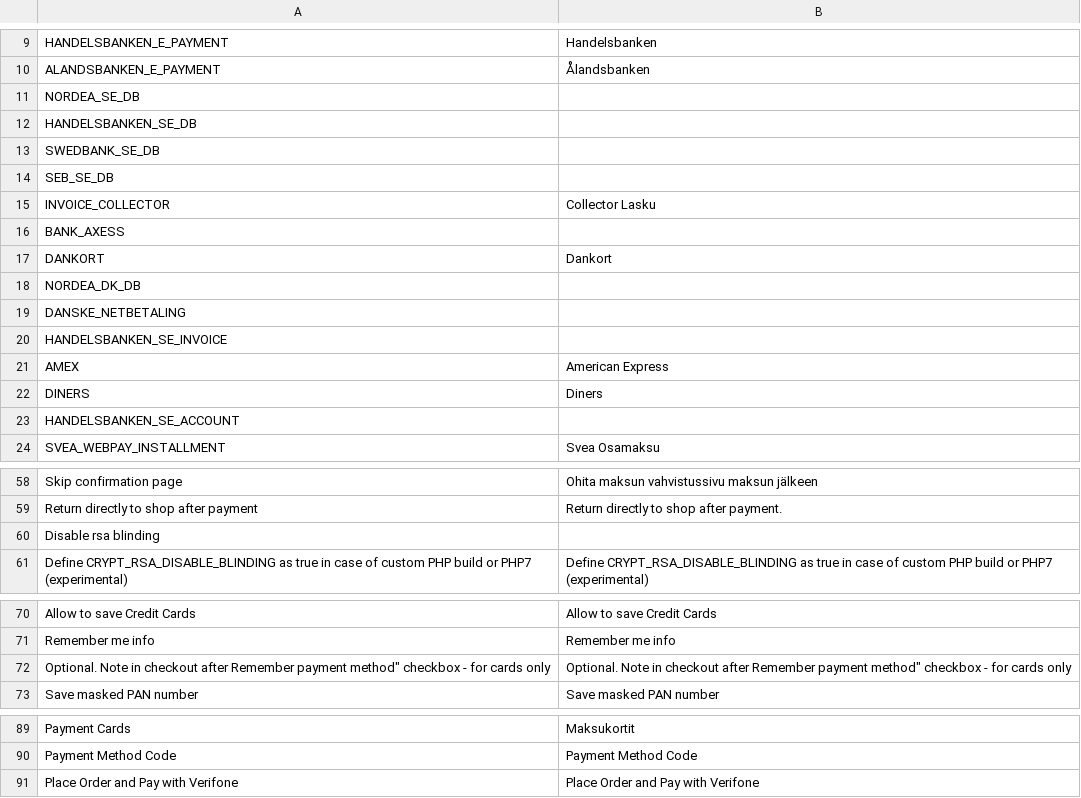
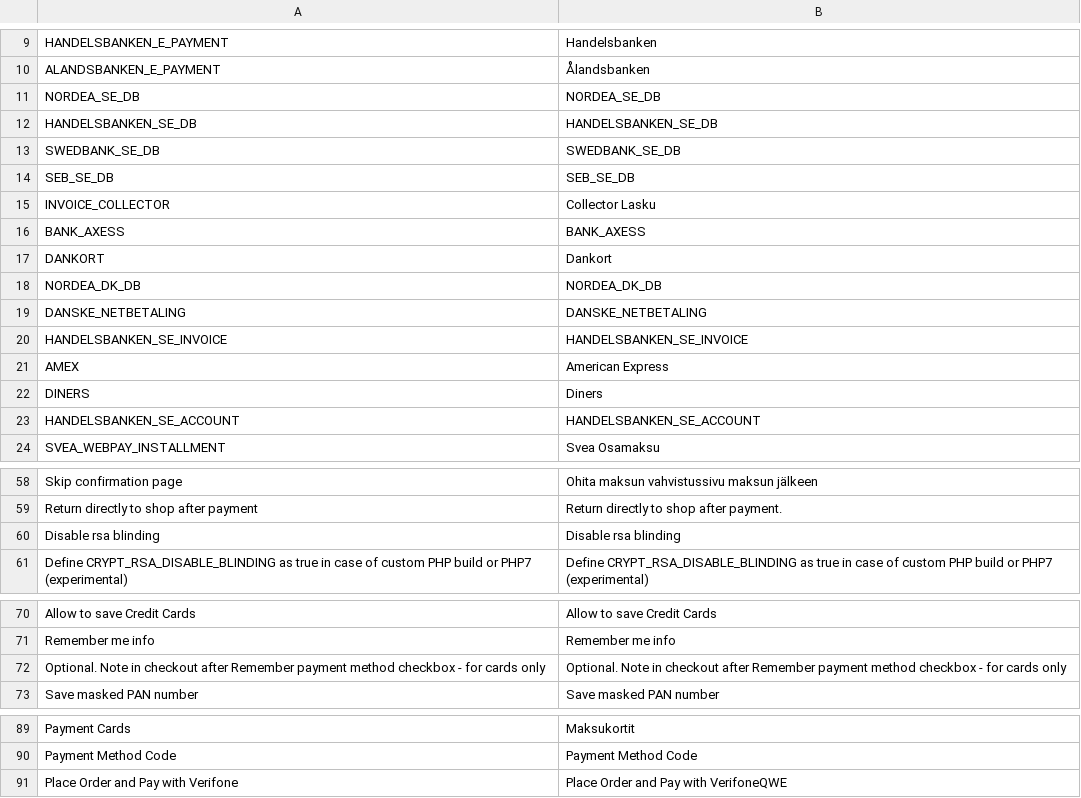
Before and after one commit to Verifone-NB/magento2-verifone-payment, a CSV file: src/i18n/fi_FI.csv, drawn as a sheet; only a part is shown, gaps mark what is left out.

Commit message:
Update module for grouping payment methods

```diff
--- a/src/i18n/fi_FI.csv
+++ b/src/i18n/fi_FI.csv
@@ -10,15 +10,15 @@
 "ALANDSBANKEN_E_PAYMENT","Ålandsbanken"
-"NORDEA_SE_DB",""
-"HANDELSBANKEN_SE_DB",""
-"SWEDBANK_SE_DB",""
-"SEB_SE_DB",""
+"NORDEA_SE_DB","NORDEA_SE_DB"
+"HANDELSBANKEN_SE_DB","HANDELSBANKEN_SE_DB"
+"SWEDBANK_SE_DB","SWEDBANK_SE_DB"
+"SEB_SE_DB","SEB_SE_DB"
 "INVOICE_COLLECTOR","Collector Lasku"
-"BANK_AXESS",""
+"BANK_AXESS","BANK_AXESS"
 "DANKORT","Dankort"
-"NORDEA_DK_DB",""
-"DANSKE_NETBETALING",""
-"HANDELSBANKEN_SE_INVOICE",""
+"NORDEA_DK_DB","NORDEA_DK_DB"
+"DANSKE_NETBETALING","DANSKE_NETBETALING"
+"HANDELSBANKEN_SE_INVOICE","HANDELSBANKEN_SE_INVOICE"
 "AMEX","American Express"
 "DINERS","Diners"
-"HANDELSBANKEN_SE_ACCOUNT",""
+"HANDELSBANKEN_SE_ACCOUNT","HANDELSBANKEN_SE_ACCOUNT"
 "SVEA_WEBPAY_INSTALLMENT","Svea Osamaksu"
@@ -59,3 +59,3 @@
 "Return directly to shop after payment","Return directly to shop after payment."
-"Disable rsa blinding",""
+"Disable rsa blinding","Disable rsa blinding"
 "Define CRYPT_RSA_DISABLE_BLINDING as true in case of custom PHP build or PHP7 (experimental)","Define CRYPT_RSA_DISABLE_BLINDING as true in case of custom PHP build or PHP7 (experimental)"
@@ -71,3 +71,3 @@
 "Remember me info","Remember me info"
-"Optional. Note in checkout after Remember payment method"" checkbox - for cards only","Optional. Note in checkout after Remember payment method"" checkbox - for cards only"
+"Optional. Note in checkout after Remember payment method checkbox - for cards only","Optional. Note in checkout after Remember payment method checkbox - for cards only"
 "Save masked PAN number","Save masked PAN number"
@@ -90,2 +90,2 @@
 "Payment Method Code","Payment Method Code"
-"Place Order and Pay with Verifone","Place Order and Pay with Verifone"
+"Place Order and Pay with Verifone","Place Order and Pay with VerifoneQWE"
```
Also changed, not shown: src/i18n/en_US.csv, 16 other files.
